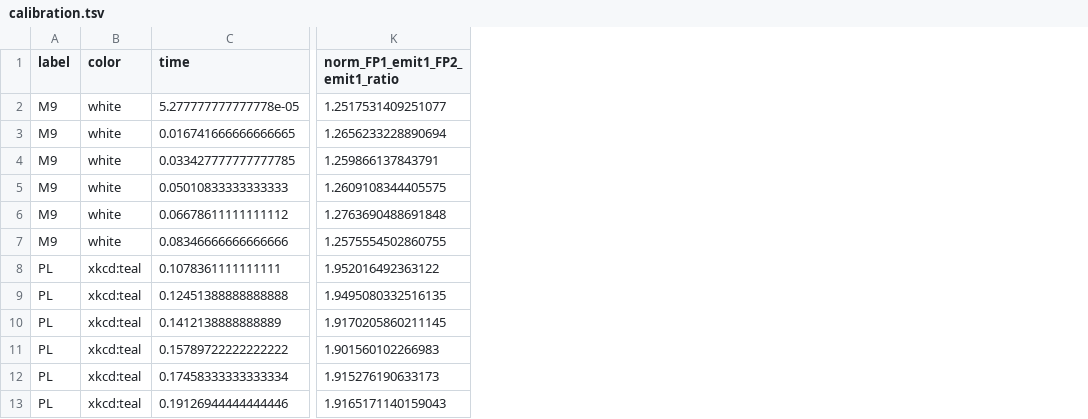
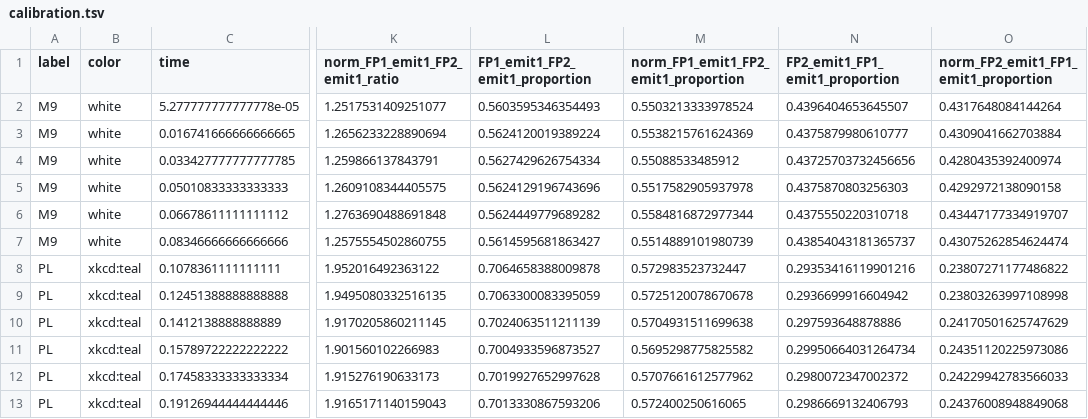
Before and after one commit to microbial-pangenomes-lab/2026_tricomm, a TSV file: data/calibration/calibration.tsv, drawn as a sheet; only a part is shown, gaps mark what is left out; the diff names each change by its address in the sheet, - before the commit and + after, or states it on an @@ line.

Commit message:
New calibration values

```diff
--- a/data/calibration/calibration.tsv
+++ b/data/calibration/calibration.tsv
+column L (FP1_emit1_FP2_emit1_proportion), rows 2-13: 0.5603595346354493 | 0.5624120019389224 | 0.5627429626754334 | 0.5624129196743696 | 0.5624449779689282 | 0.5614595681863427 | 0.7064658388009878 | 0.7063300083395059 | 0.7024063511211139 | 0.7004933596873527 | 0.7019927652997628 | 0.7013330867593206
+column M, rows 1-13: norm_FP1_emit1_FP2_emit1_proportion | 0.5503213333978524 | 0.5538215761624369 | 0.55088533485912 | 0.5517582905937978 | 0.5584816872977344 | 0.5514889101980739 | 0.572983523732447 | 0.5725120078670678 | 0.5704931511699638 | 0.5695298775825582 | 0.5707661612577962 | 0.572400250616065
+column N (FP2_emit1_FP1_emit1_proportion), rows 2-13: 0.4396404653645507 | 0.4375879980610777 | 0.43725703732456656 | 0.4375870803256303 | 0.4375550220310718 | 0.43854043181365737 | 0.29353416119901216 | 0.2936699916604942 | 0.297593648878886 | 0.29950664031264734 | 0.2980072347002372 | 0.2986669132406793
+column O, rows 1-13: norm_FP2_emit1_FP1_emit1_proportion | 0.4317648084144264 | 0.4309041662703884 | 0.4280435392400974 | 0.4292972138090158 | 0.43447177334919707 | 0.43075262854624474 | 0.23807271177486822 | 0.23803263997108998 | 0.24170501625747629 | 0.24351120225973086 | 0.24229942783566033 | 0.24376008948849068
```
Also changed, not shown: 1 other file.
